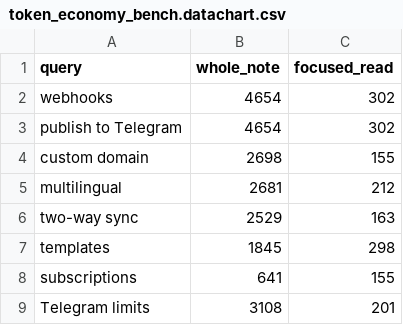
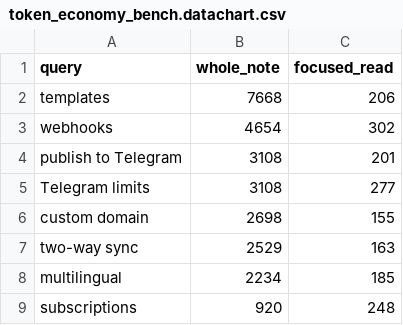
Before and after one commit to trip2g/trip2g, a CSV file: docs/en/user/token_economy_bench.datachart.csv, drawn as a sheet.

Commit message:
docs(bench): update token-economy benchmark docs and grep notes

```diff
--- a/docs/en/user/token_economy_bench.datachart.csv
+++ b/docs/en/user/token_economy_bench.datachart.csv
@@ -1,9 +1,9 @@
 query,whole_note,focused_read
+templates,7668,206
 webhooks,4654,302
-publish to Telegram,4654,302
+publish to Telegram,3108,201
+Telegram limits,3108,277
 custom domain,2698,155
-multilingual,2681,212
 two-way sync,2529,163
-templates,1845,298
-subscriptions,641,155
-Telegram limits,3108,201
+multilingual,2234,185
+subscriptions,920,248
```
Also changed, not shown: docs/ru/user/token_economy_bench_ru.datachart.csv, 3 other files.
